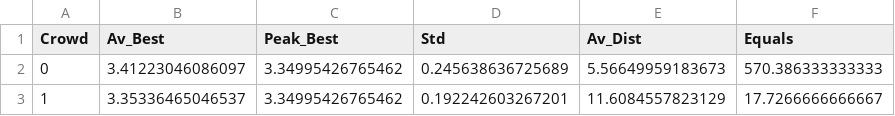
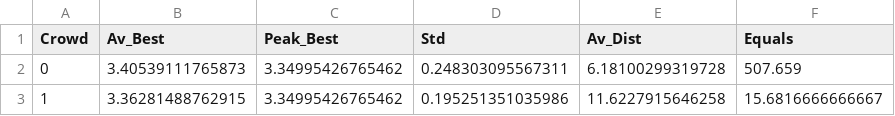
Before and after one commit to JesusGarciaRamirez/GeneticsProject, a CSV file: template/crowding/Results_rondrit016.csv, drawn as a sheet.

Commit message:
Resultados crowding y benchmark

```diff
--- a/template/crowding/Results_rondrit016.csv
+++ b/template/crowding/Results_rondrit016.csv
@@ -1,3 +1,3 @@
 Crowd,Av_Best,Peak_Best,Std,Av_Dist,Equals
-0,3.41223046086097,3.34995426765462,0.245638636725689,5.56649959183673,570.386333333333
-1,3.35336465046537,3.34995426765462,0.192242603267201,11.6084557823129,17.7266666666667
+0,3.40539111765873,3.34995426765462,0.248303095567311,6.18100299319728,507.659
+1,3.36281488762915,3.34995426765462,0.195251351035986,11.6227915646258,15.6816666666667
```
Also changed, not shown: template/crowding/Results_rondrit048.csv, template/crowding/Results_rondrit127.csv, 28 other files.
